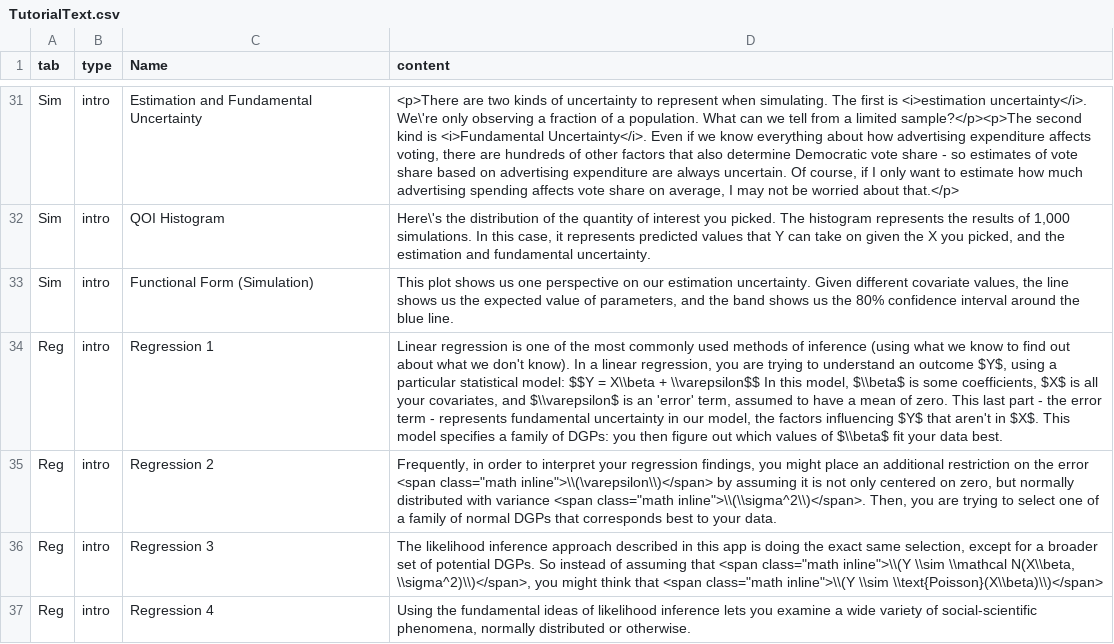
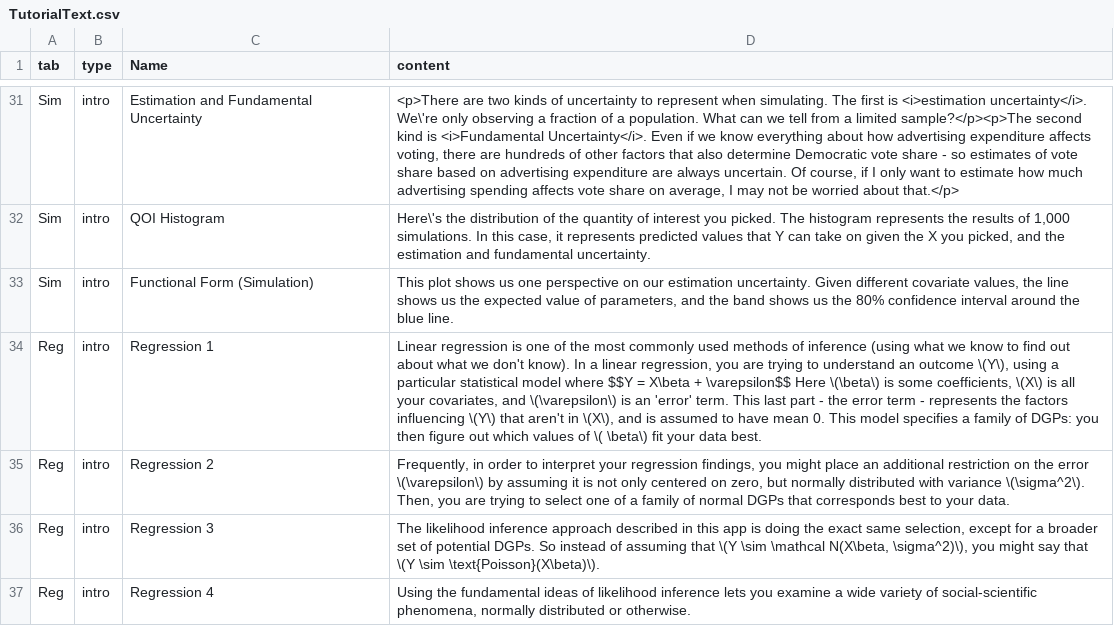
Before and after one commit to iqss-research/2k1-in-silico, a CSV file: inst/TutorialText.csv, drawn as a sheet; only a part is shown, gaps mark what is left out; the diff names each change by its address in the sheet, - before the commit and + after, or states it on an @@ line.

```diff
--- a/inst/TutorialText.csv
+++ b/inst/TutorialText.csv
-D34 (content): …an outcome $Y$, using a particular statistical model: $$Y = X\\beta + \\varepsilon$$ In this model, $\\beta$ is some coefficients, $X$ is all your covariates, and $\\varepsilon$ is an 'error' term, assumed to have a mean of zero. This last part - the error term - represents fundamental uncertainty in our model, the factors influencing $Y$ that aren't in $X$. This model specifies a family of DGPs: you then figure out which values of $\\beta$ fit your…
+D34 (content): …an outcome \(Y\), using a particular statistical model where $$Y = X\beta + \varepsilon$$ Here \(\beta\) is some coefficients, \(X\) is all your covariates, and \(\varepsilon\) is an 'error' term. This last part - the error term - represents the factors influencing \(Y\) that aren't in \(X\), and is assumed to have mean 0. This model specifies a family of DGPs: you then figure out which values of \( \beta\) fit your…
-D35 (content): …the error <span class="math inline">\\(\varepsilon\\)</span> by assuming it is not only centered on zero, but normally distributed with variance <span class="math inline">\\(\\sigma^2\\)</span>. Then, you…
+D35 (content): …the error \(\varepsilon\) by assuming it is not only centered on zero, but normally distributed with variance \(\sigma^2\). Then, you…
-D36 (content): …assuming that <span class="math inline">\\(Y \\sim \\mathcal N(X\\beta, \\sigma^2)\\)</span>, you might think that <span class="math inline">\\(Y \\sim \\text{Poisson}(X\\beta)\\)</span>
+D36 (content): …assuming that \(Y \sim \mathcal N(X\beta, \sigma^2)\), you might say that \(Y \sim \text{Poisson}(X\beta)\).
```
Also changed, not shown: 4 other files.
